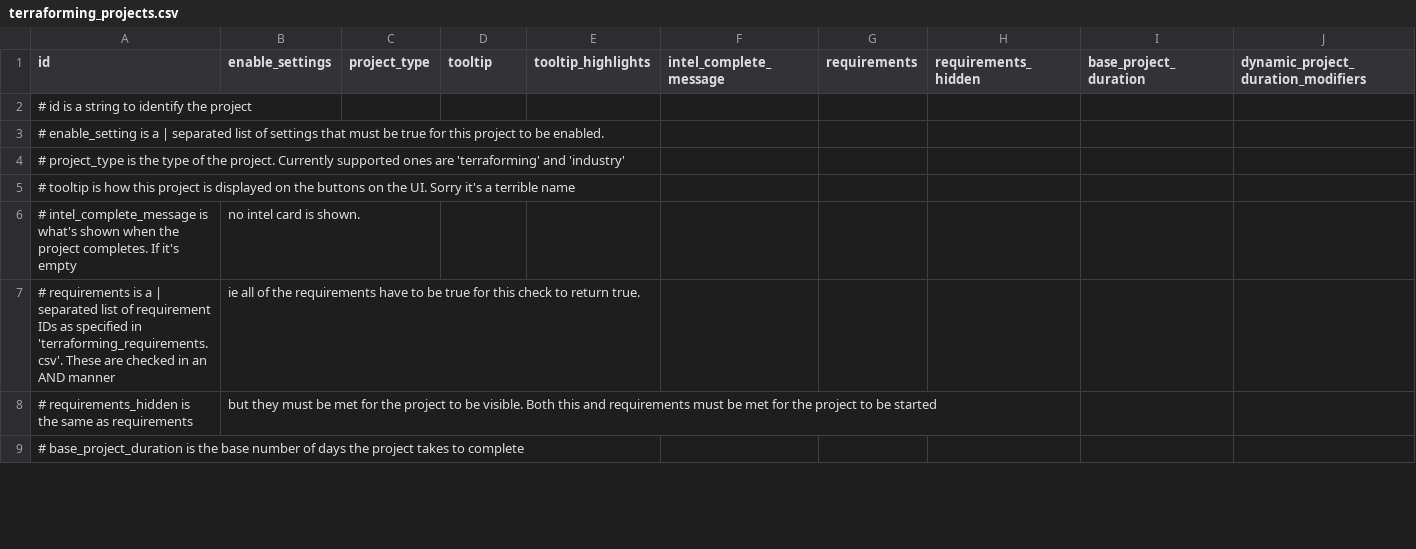
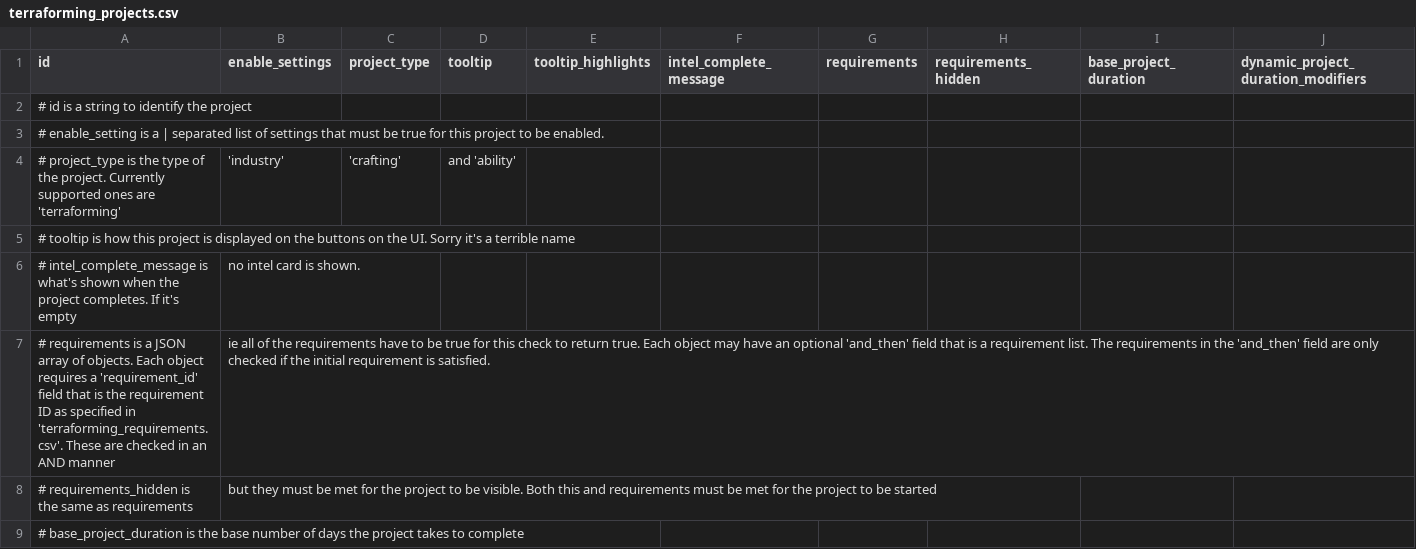
Before and after one commit to boggledstarsector/TASC, a CSV file: data/campaign/terraforming/terraforming_projects.csv, drawn as a sheet; only a part is shown; removed rows and columns are numbered as before the commit, all else as after; rows hold the shown columns only; the diff covers the shown part only; the diff names each change by its address in the sheet, - before the commit and + after, or states it on an @@ line.

Commit message:
Astropolis Station ability is working. Currently have it set so you can make 24 stations, with 8 stations per layer. Fixed Ouyang Optimizer and Planet Cracker not showing up in the list, I screwed up their project IDs. Updated documentation for projects as to what goes in each field.

```diff
--- a/data/campaign/terraforming/terraforming_projects.csv
+++ b/data/campaign/terraforming/terraforming_projects.csv
-row 4: # project_type is the type of the project. Currently supported ones are 'terraforming' and 'industry'
+row 4: # project_type is the type of the project. Currently supported ones are 'terraforming' | 'industry' | 'crafting' | and 'ability'
-A7 (id): …is a | separated list of requirement IDs as specified…
+A7 (id): …is a JSON array of objects. Each object requires a 'requirement_id' field that is the requirement ID as specified…
-B7 (enable_settings): …return true.
+B7 (enable_settings): …return true. Each object may have an optional 'and_then' field that is a requirement list. The requirements in the 'and_then' field are only checked if the initial requirement is satisfied.
```
Also changed, not shown: 7 edited cells elsewhere in this file, data/campaign/terraforming/industry_options.csv, data/campaign/terraforming/project_effects.csv, 11 other files.
